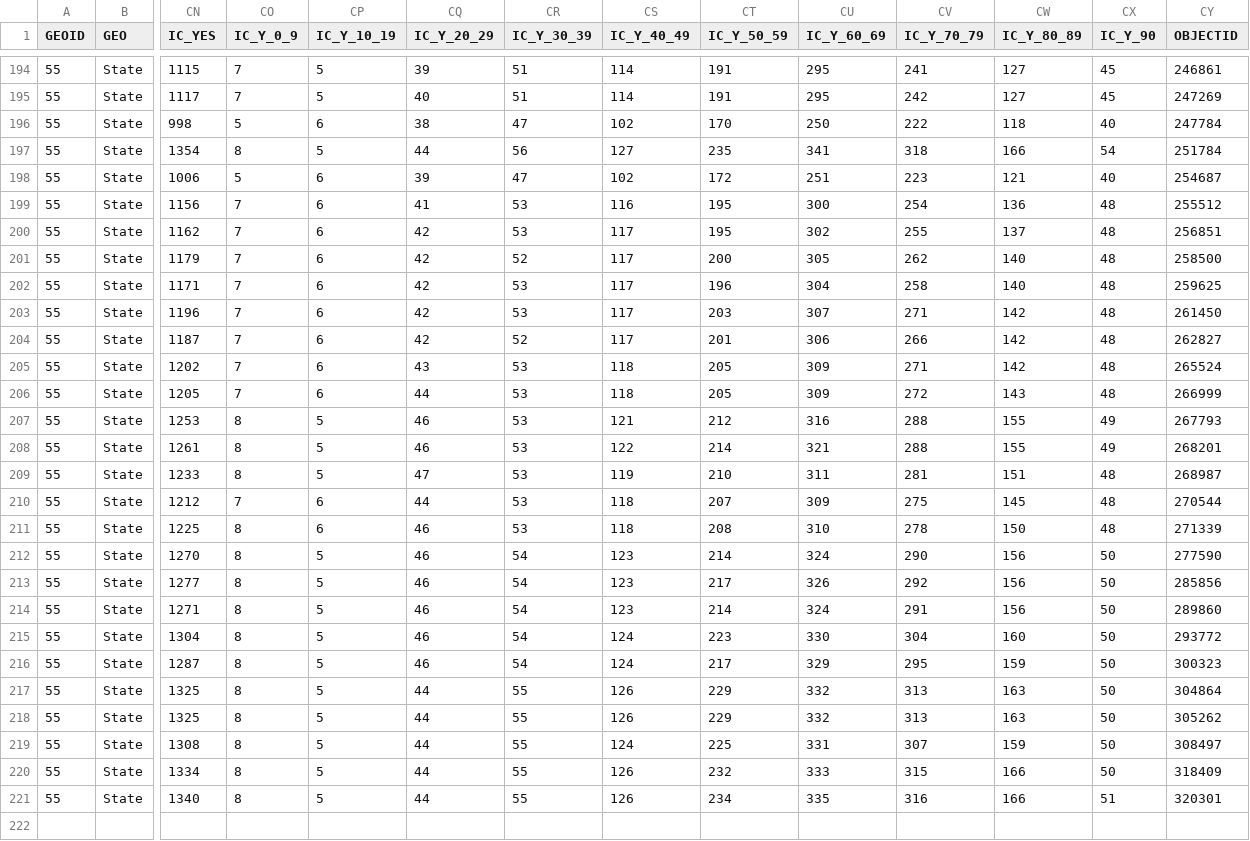
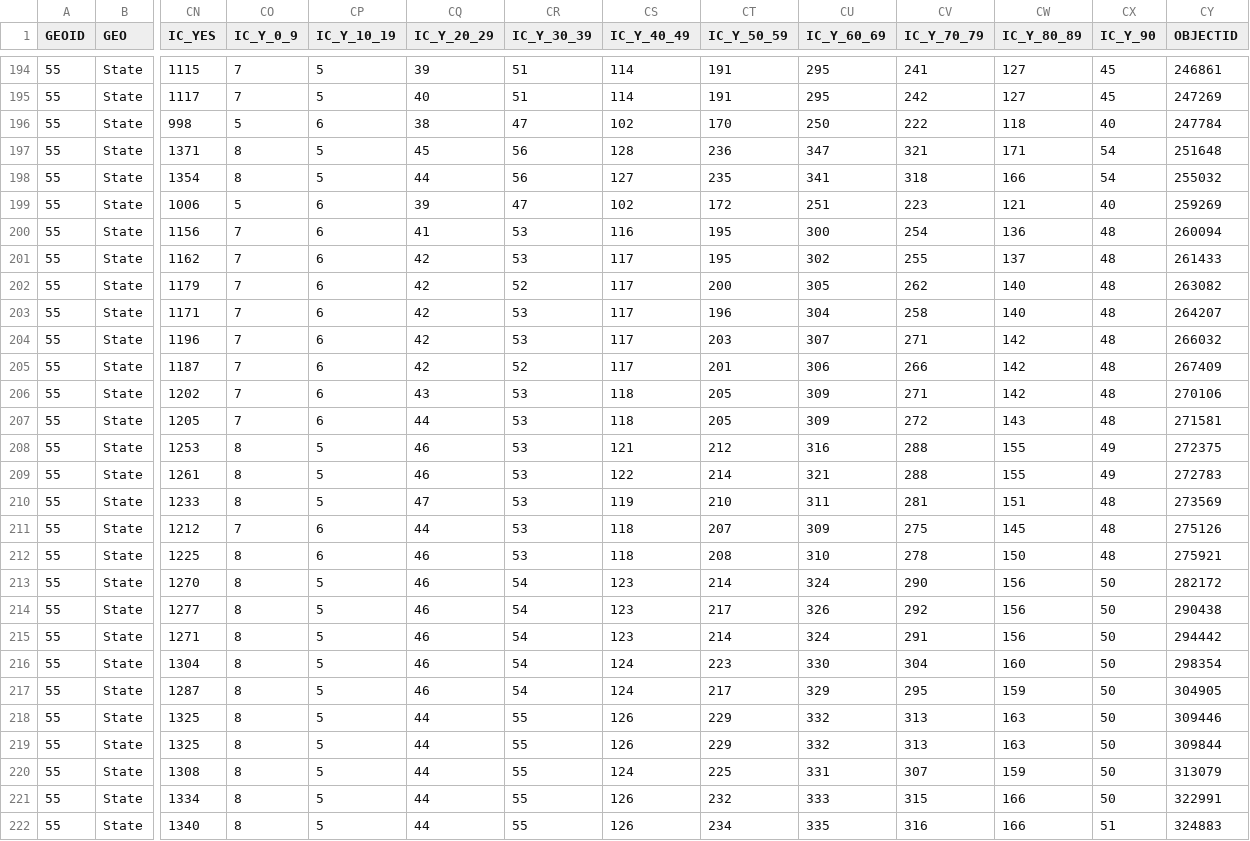
Before and after one commit to jjkraker/EauClaireCOVIDsummary, a CSV file: StateNewdata.csv, drawn as a sheet; only a part is shown, gaps mark what is left out; addresses are those after the commit; rows hold the shown columns only; the diff names each change by its address in the sheet, - before the commit and + after, or states it on an @@ line.

```diff
--- a/StateNewdata.csv
+++ b/StateNewdata.csv
+row 197: 55 | State | 1371 | 8 | 5 | 45 | 56 | 128 | 236 | 347 | 321 | 171 | 54 | 251648
-CY198 (OBJECTID): 251784
+CY198 (OBJECTID): 255032
-CY199 (OBJECTID): 254687
+CY199 (OBJECTID): 259269
-CY200 (OBJECTID): 255512
+CY200 (OBJECTID): 260094
-CY201 (OBJECTID): 256851
+CY201 (OBJECTID): 261433
-CY202 (OBJECTID): 258500
+CY202 (OBJECTID): 263082
-CY203 (OBJECTID): 259625
+CY203 (OBJECTID): 264207
-CY204 (OBJECTID): 261450
+CY204 (OBJECTID): 266032
-CY205 (OBJECTID): 262827
+CY205 (OBJECTID): 267409
-CY206 (OBJECTID): 265524
+CY206 (OBJECTID): 270106
-CY207 (OBJECTID): 266999
+CY207 (OBJECTID): 271581
-CY208 (OBJECTID): 267793
+CY208 (OBJECTID): 272375
-CY209 (OBJECTID): 268201
+CY209 (OBJECTID): 272783
-CY210 (OBJECTID): 268987
+CY210 (OBJECTID): 273569
-CY211 (OBJECTID): 270544
+CY211 (OBJECTID): 275126
-CY212 (OBJECTID): 271339
+CY212 (OBJECTID): 275921
-CY213 (OBJECTID): 277590
+CY213 (OBJECTID): 282172
-CY214 (OBJECTID): 285856
+CY214 (OBJECTID): 290438
-CY215 (OBJECTID): 289860
+CY215 (OBJECTID): 294442
-CY216 (OBJECTID): 293772
+CY216 (OBJECTID): 298354
-CY217 (OBJECTID): 300323
+CY217 (OBJECTID): 304905
-CY218 (OBJECTID): 304864
+CY218 (OBJECTID): 309446
-CY219 (OBJECTID): 305262
+CY219 (OBJECTID): 309844
-CY220 (OBJECTID): 308497
+CY220 (OBJECTID): 313079
-CY221 (OBJECTID): 318409
+CY221 (OBJECTID): 322991
-CY222 (OBJECTID): 320301
+CY222 (OBJECTID): 324883
```
Also changed, not shown: 2 other files.
